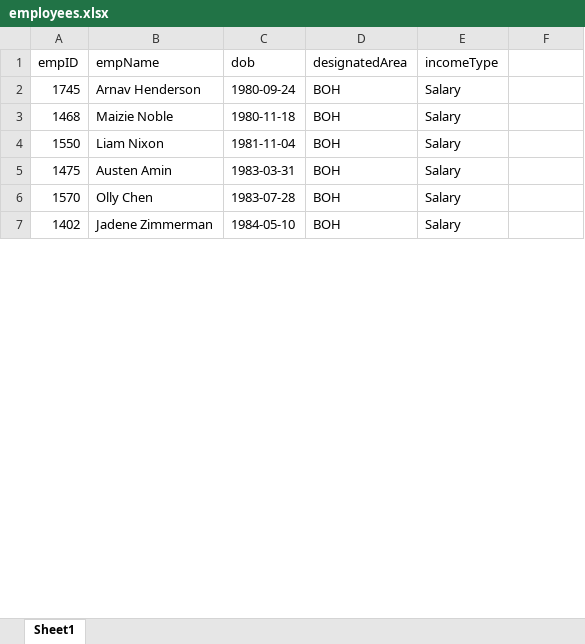
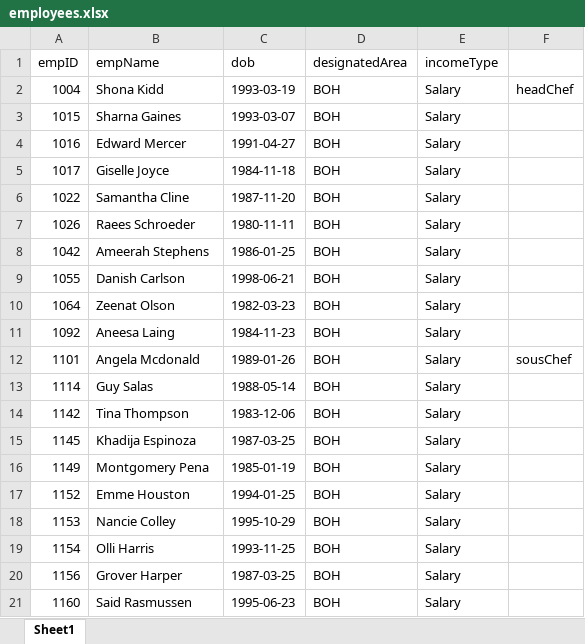
Before and after one commit to csulb-jondwoo/CECS-323, an Excel workbook: Term Project/Phase 3/insert script/employees.xlsx, sheet Sheet1, drawn as a sheet; only a part is shown; values as stored, in another font and other column widths than the file's, no cell formats; addresses are those after the commit; the diff covers the shown part only; the diff names each change by its address in the sheet, - before the commit and + after, or states it on an @@ line.

Commit message:
excel files for staff section

```diff
--- a/Term Project/Phase 3/insert script/employees.xlsx (sheet Sheet1)
+++ b/Term Project/Phase 3/insert script/employees.xlsx (sheet Sheet1)
+row 2: 1004 | Shona Kidd | 1993-03-19 | BOH | Salary | headChef
+row 3: 1015 | Sharna Gaines | 1993-03-07 | BOH | Salary
-A4 (empID): 1745
+A4 (empID): 1016
-B4 (empName): Arnav Henderson
+B4 (empName): Edward Mercer
-C4 (dob): 1980-09-24
+C4 (dob): 1991-04-27
-A5 (empID): 1468
+A5 (empID): 1017
-B5 (empName): Maizie Noble
+B5 (empName): Giselle Joyce
-C5 (dob): 1980-11-18
+C5 (dob): 1984-11-18
+row 6: 1022 | Samantha Cline | 1987-11-20 | BOH | Salary
-A7 (empID): 1550
+A7 (empID): 1026
-B7 (empName): Liam Nixon
+B7 (empName): Raees Schroeder
-C7 (dob): 1981-11-04
+C7 (dob): 1980-11-11
+row 8: 1042 | Ameerah Stephens | 1986-01-25 | BOH | Salary
+row 9: 1055 | Danish Carlson | 1998-06-21 | BOH | Salary
-A10 (empID): 1475
+A10 (empID): 1064
-B10 (empName): Austen Amin
+B10 (empName): Zeenat Olson
-C10 (dob): 1983-03-31
+C10 (dob): 1982-03-23
+row 11: 1092 | Aneesa Laing | 1984-11-23 | BOH | Salary
+row 12: 1101 | Angela Mcdonald | 1989-01-26 | BOH | Salary | sousChef
+row 13: 1114 | Guy Salas | 1988-05-14 | BOH | Salary
+row 14: 1142 | Tina Thompson | 1983-12-06 | BOH | Salary
-A15 (empID): 1570
+A15 (empID): 1145
-B15 (empName): Olly Chen
+B15 (empName): Khadija Espinoza
-C15 (dob): 1983-07-28
+C15 (dob): 1987-03-25
-A16 (empID): 1402
+A16 (empID): 1149
-B16 (empName): Jadene Zimmerman
+B16 (empName): Montgomery Pena
-C16 (dob): 1984-05-10
+C16 (dob): 1985-01-19
+row 17: 1152 | Emme Houston | 1994-01-25 | BOH | Salary
+row 18: 1153 | Nancie Colley | 1995-10-29 | BOH | Salary
+row 19: 1154 | Olli Harris | 1993-11-25 | BOH | Salary
+row 20: 1156 | Grover Harper | 1987-03-25 | BOH | Salary
+row 21: 1160 | Said Rasmussen | 1995-06-23 | BOH | Salary
```
Also changed, not shown: 75 added rows, 3 removed rows and 30 edited cells elsewhere in this sheet, cell formats, 16 other files.
